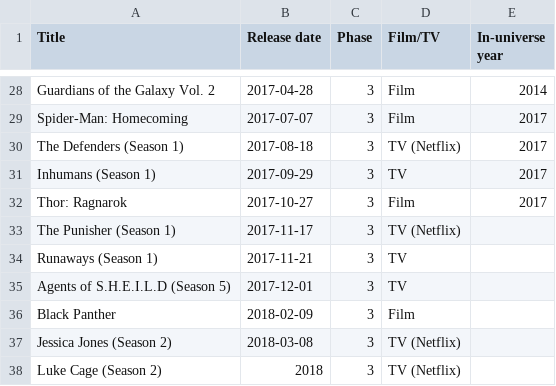
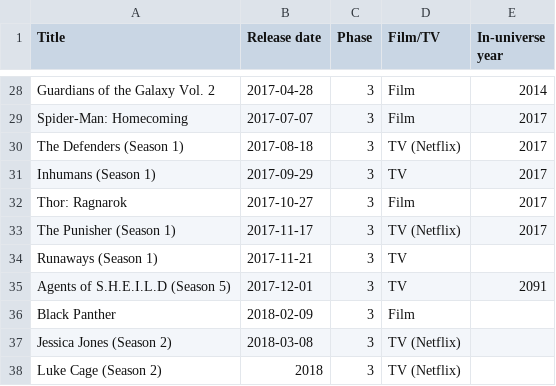
Before and after one commit to RobertShippey/MCU, a CSV file: MCU.csv, drawn as a sheet; only a part is shown, gaps mark what is left out.

```diff
--- a/MCU.csv
+++ b/MCU.csv
@@ -32,5 +32,5 @@ Inhumans (Season 1), 2017-09-29, 3, TV, 2017
 Thor: Ragnarok, 2017-10-27, 3, Film, 2017
-The Punisher (Season 1), 2017-11-17, 3, TV (Netflix),
+The Punisher (Season 1), 2017-11-17, 3, TV (Netflix), 2017
 Runaways (Season 1), 2017-11-21, 3, TV,
-Agents of S.H.E.I.L.D (Season 5), 2017-12-01, 3, TV,
+Agents of S.H.E.I.L.D (Season 5), 2017-12-01, 3, TV, 2091
 Black Panther, 2018-02-09, 3, Film,
```
